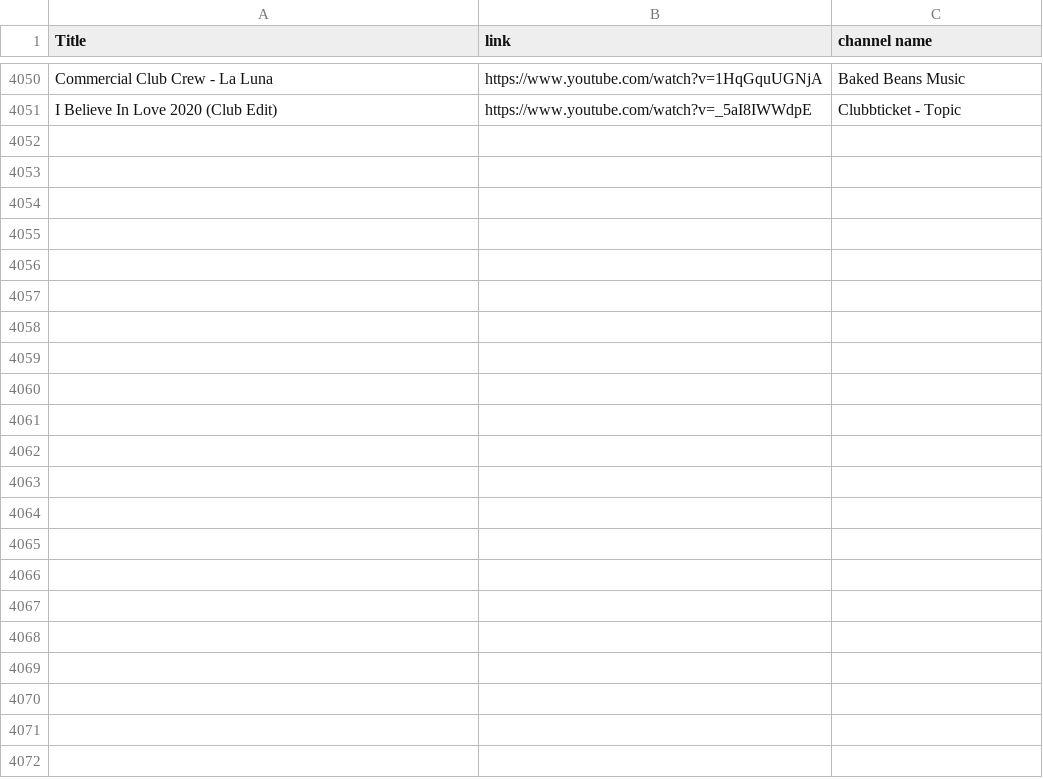
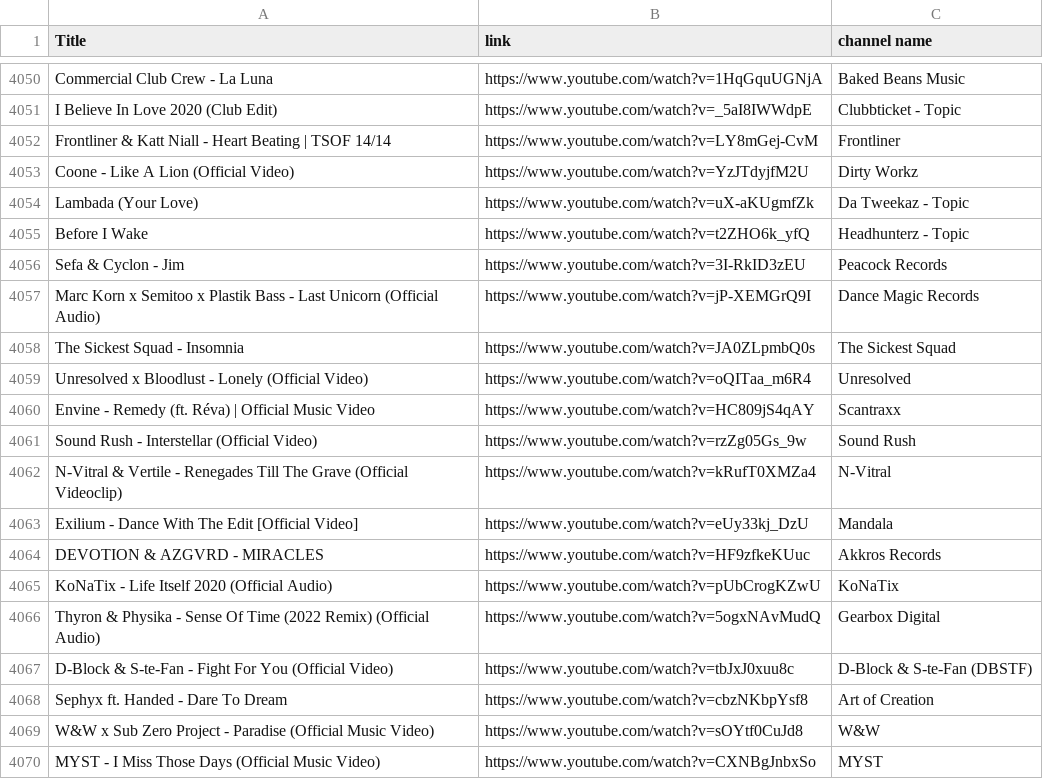
Before and after one commit to kusti420/BestSongsOfAllTime, a CSV file: CSV/playlist.csv, drawn as a sheet; only a part is shown, gaps mark what is left out.

Commit message:
idk

```diff
--- a/CSV/playlist.csv
+++ b/CSV/playlist.csv
@@ -4051 +4051,20 @@ Commercial Club Crew - La Luna,https://www.youtube.com/watch?v=1HqGquUGNjA,Baked
 I Believe In Love 2020 (Club Edit),https://www.youtube.com/watch?v=_5aI8IWWdpE,Clubbticket - Topic
+Frontliner & Katt Niall - Heart Beating | TSOF 14/14,https://www.youtube.com/watch?v=LY8mGej-CvM,Frontliner
+Coone - Like A Lion (Official Video),https://www.youtube.com/watch?v=YzJTdyjfM2U,Dirty Workz
+Lambada (Your Love),https://www.youtube.com/watch?v=uX-aKUgmfZk,Da Tweekaz - Topic
+Before I Wake,https://www.youtube.com/watch?v=t2ZHO6k_yfQ,Headhunterz - Topic
+Sefa & Cyclon - Jim,https://www.youtube.com/watch?v=3I-RkID3zEU,Peacock Records
+Marc Korn x Semitoo x Plastik Bass - Last Unicorn (Official Audio),https://www.youtube.com/watch?v=jP-XEMGrQ9I,Dance Magic Records
+The Sickest Squad - Insomnia,https://www.youtube.com/watch?v=JA0ZLpmbQ0s,The Sickest Squad
+Unresolved x Bloodlust - Lonely (Official Video),https://www.youtube.com/watch?v=oQITaa_m6R4,Unresolved
+Envine - Remedy (ft. Réva) | Official Music Video,https://www.youtube.com/watch?v=HC809jS4qAY,Scantraxx
+Sound Rush - Interstellar (Official Video),https://www.youtube.com/watch?v=rzZg05Gs_9w,Sound Rush
+N-Vitral & Vertile - Renegades Till The Grave (Official Videoclip),https://www.youtube.com/watch?v=kRufT0XMZa4,N-Vitral
+Exilium - Dance With The Edit [Official Video],https://www.youtube.com/watch?v=eUy33kj_DzU,Mandala
+DEVOTION & AZGVRD - MIRACLES,https://www.youtube.com/watch?v=HF9zfkeKUuc,Akkros Records
+KoNaTix - Life Itself 2020 (Official Audio),https://www.youtube.com/watch?v=pUbCrogKZwU,KoNaTix
+Thyron & Physika - Sense Of Time (2022 Remix) (Official Audio),https://www.youtube.com/watch?v=5ogxNAvMudQ,Gearbox Digital
+D-Block & S-te-Fan - Fight For You (Official Video),https://www.youtube.com/watch?v=tbJxJ0xuu8c,D-Block & S-te-Fan (DBSTF)
+Sephyx ft. Handed - Dare To Dream,https://www.youtube.com/watch?v=cbzNKbpYsf8,Art of Creation
+W&W x Sub Zero Project - Paradise (Official Music Video),https://www.youtube.com/watch?v=sOYtf0CuJd8,W&W
+MYST - I Miss Those Days (Official Music Video),https://www.youtube.com/watch?v=CXNBgJnbxSo,MYST
```
